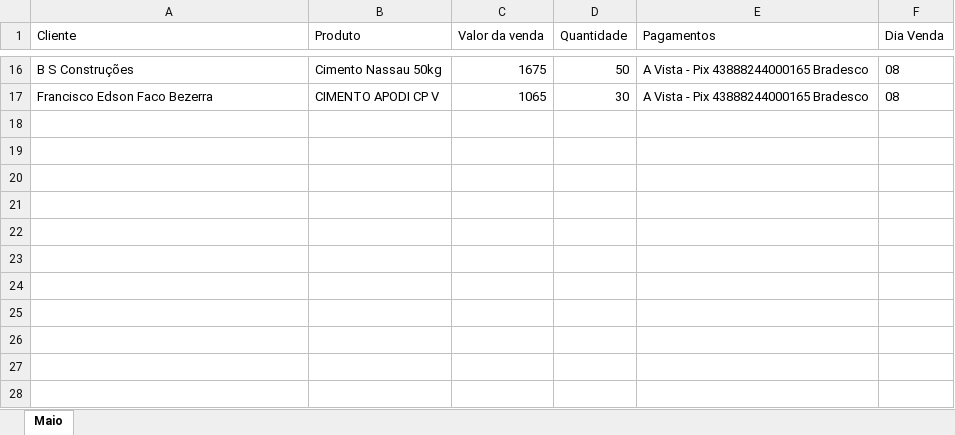
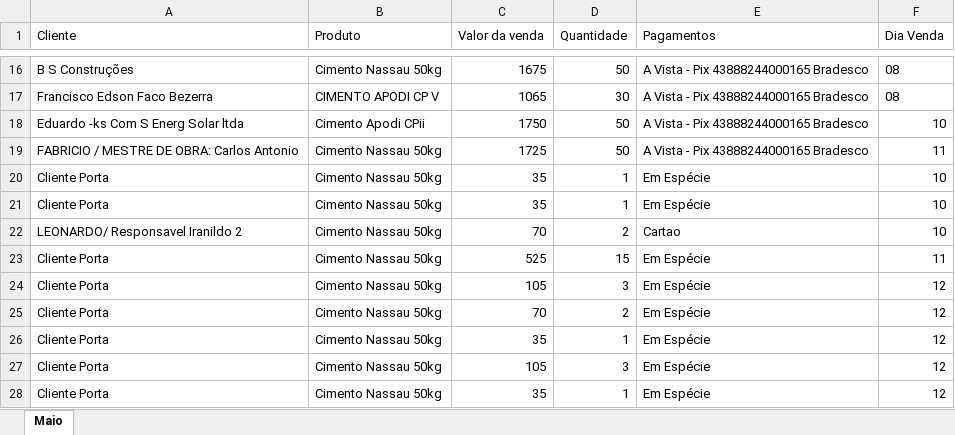
Before and after one commit to devid-bruno/pdv2, an Excel workbook: public/relatorio_vendas.xlsx, sheet Maio, drawn as a sheet; only a part is shown, gaps mark what is left out; values as stored, in another font and other column widths than the file's, no borders; the diff names each change by its address in the sheet, - before the commit and + after, or states it on an @@ line.

```diff
--- a/public/relatorio_vendas.xlsx (sheet Maio)
+++ b/public/relatorio_vendas.xlsx (sheet Maio)
+row 18: Eduardo -ks Com S Energ Solar ltda | Cimento Apodi CPii | 1750 | 50 | A Vista - Pix 43888244000165 Bradesco | 10
+row 19: FABRICIO / MESTRE DE OBRA: Carlos Antonio | Cimento Nassau 50kg | 1725 | 50 | A Vista - Pix 43888244000165 Bradesco | 11
+row 20: Cliente Porta | Cimento Nassau 50kg | 35 | 1 | Em Espécie | 10
+row 21: Cliente Porta | Cimento Nassau 50kg | 35 | 1 | Em Espécie | 10
+row 22: LEONARDO/ Responsavel Iranildo 2 | Cimento Nassau 50kg | 70 | 2 | Cartao | 10
+row 23: Cliente Porta | Cimento Nassau 50kg | 525 | 15 | Em Espécie | 11
+row 24: Cliente Porta | Cimento Nassau 50kg | 105 | 3 | Em Espécie | 12
+row 25: Cliente Porta | Cimento Nassau 50kg | 70 | 2 | Em Espécie | 12
+row 26: Cliente Porta | Cimento Nassau 50kg | 35 | 1 | Em Espécie | 12
+row 27: Cliente Porta | Cimento Nassau 50kg | 105 | 3 | Em Espécie | 12
+row 28: Cliente Porta | Cimento Nassau 50kg | 35 | 1 | Em Espécie | 12
```
Also changed, not shown: 2 other files.
